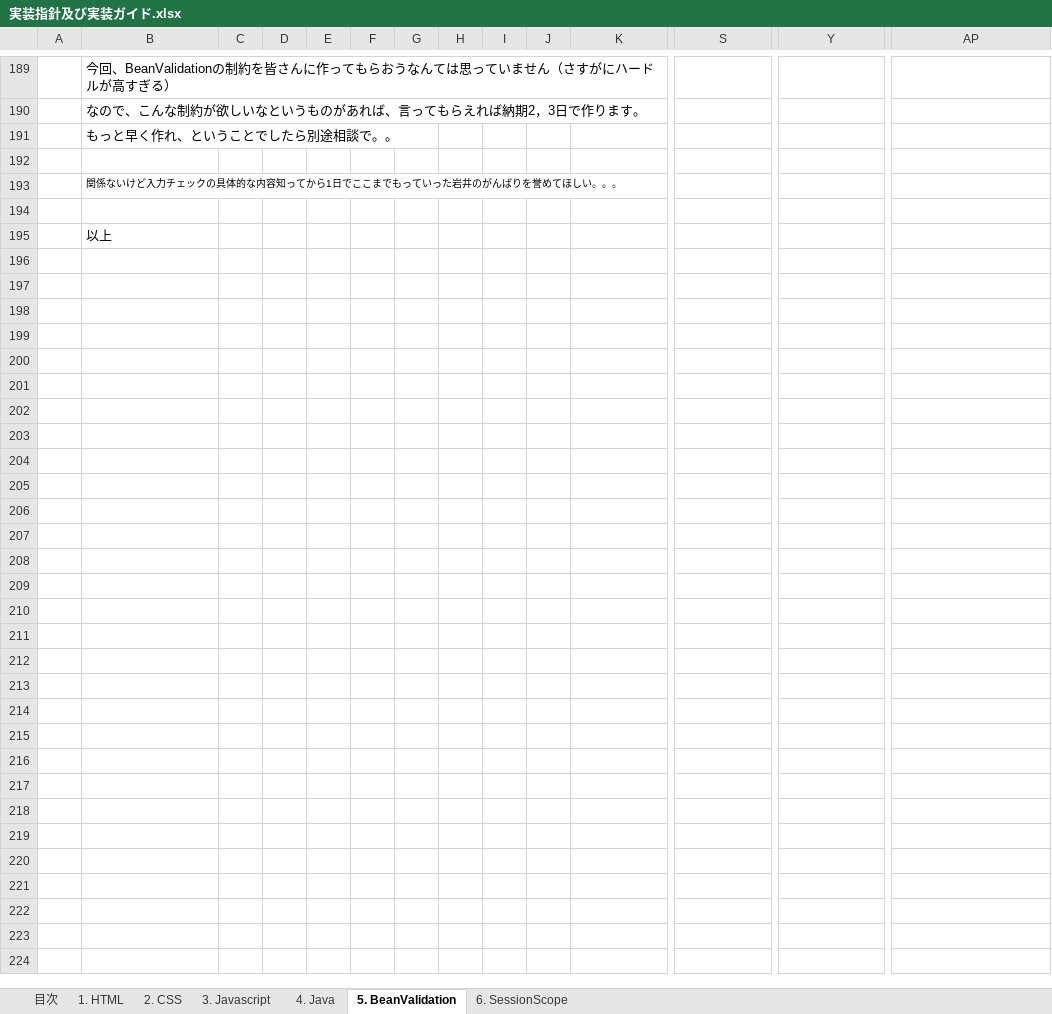
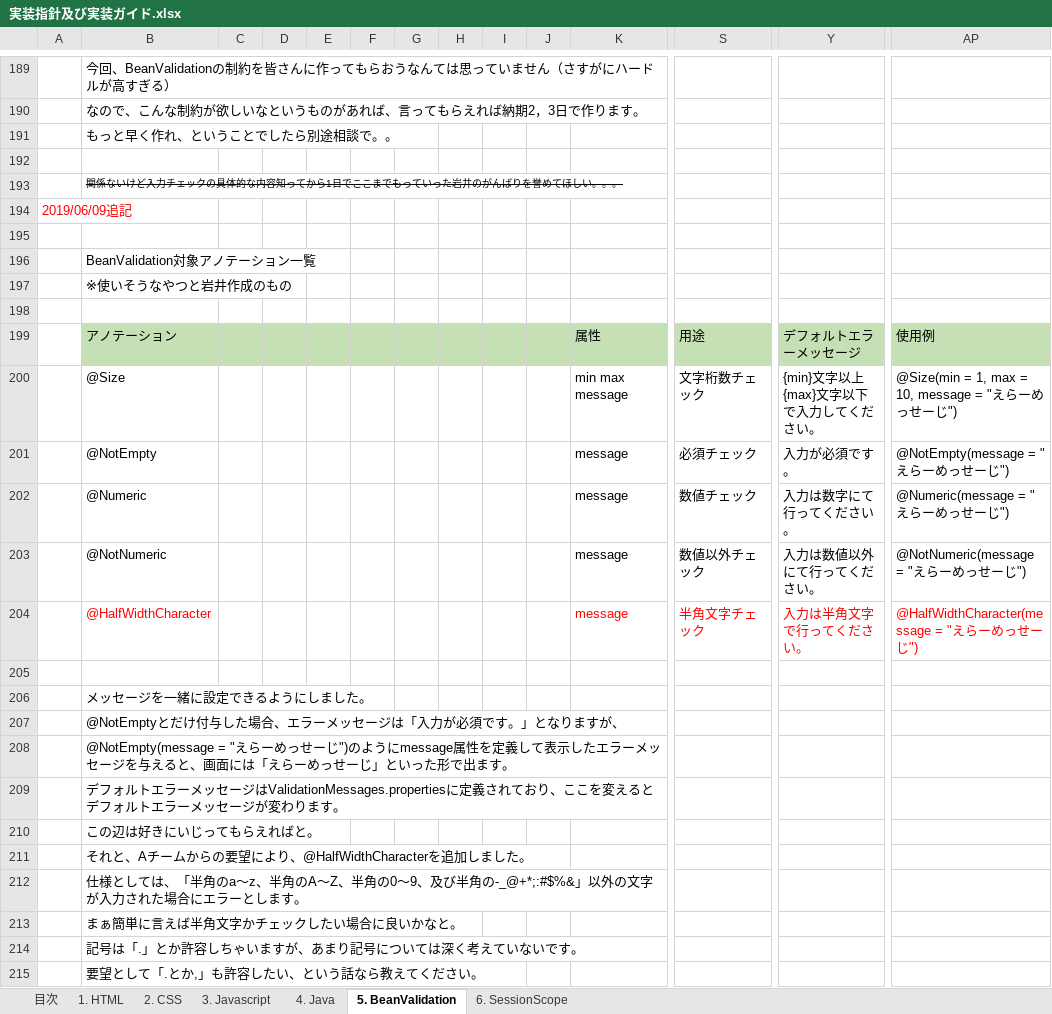
Before and after one commit to aimsoft2019kensyu/document, an Excel workbook: 実装指針及び実装ガイド.xlsx, sheet 5. BeanValidation, drawn as a sheet; only a part is shown, gaps mark what is left out; values as stored, in another font and other column widths than the file's, no borders; addresses are those after the commit; rows hold the shown columns only; the diff names each change by its address in the sheet, - before the commit and + after, or states it on an @@ line.

Commit message:
BeanValidationの修正

```diff
--- a/実装指針及び実装ガイド.xlsx (sheet 5. BeanValidation)
+++ b/実装指針及び実装ガイド.xlsx (sheet 5. BeanValidation)
-B193 strikethrough: off
+B193 strikethrough: on
+row 194: 2019/06/09追記
-B196: 以上
+B196: BeanValidation対象アノテーション一覧
+row 197:  | ※使いそうなやつと岩井作成のもの
+row 198: (empty)
+row 199:  | アノテーション |  |  |  |  |  |  |  |  | 属性 | 用途 | デフォルトエラーメッセージ | 使用例
+row 200:  | @Size |  |  |  |  |  |  |  |  | min max message | 文字桁数チェック | {min}文字以上{max}文字以下で入力してください。 | @Size(min = 1, max = 10, message = "えらーめっせーじ")
+row 201:  | @NotEmpty |  |  |  |  |  |  |  |  | message | 必須チェック | 入力が必須です。 | @NotEmpty(message = "えらーめっせーじ")
+row 202:  | @Numeric |  |  |  |  |  |  |  |  | message | 数値チェック | 入力は数字にて行ってください。 | @Numeric(message = "えらーめっせーじ")
+row 203:  | @NotNumeric |  |  |  |  |  |  |  |  | message | 数値以外チェック | 入力は数値以外にて行ってください。 | @NotNumeric(message = "えらーめっせーじ")
+row 204:  | @HalfWidthCharacter |  |  |  |  |  |  |  |  | message | 半角文字チェック | 入力は半角文字で行ってください。 | @HalfWidthCharacter(message = "えらーめっせーじ")
+row 205: (empty)
+row 206:  | メッセージを一緒に設定できるようにしました。
+row 207:  | @NotEmptyとだけ付与した場合、エラーメッセージは「入力が必須です。」となりますが、
+row 208:  | @NotEmpty(message = "えらーめっせーじ")のようにmessage属性を定義して表示したエラーメッセージを与えると、画面には「えらーめっせーじ」といった形で出ます。
+row 209:  | デフォルトエラーメッセージはValidationMessages.propertiesに定義されており、ここを変えるとデフォルトエラーメッセージが変わります。
+row 210:  | この辺は好きにいじってもらえればと。
+row 211:  | それと、Aチームからの要望により、@HalfWidthCharacterを追加しました。
+row 212:  | 仕様としては、「半角のa～z、半角のA～Z、半角の0～9、及び半角の-_@+*;:#$%&」以外の文字が入力された場合にエラーとします。
+row 213:  | まぁ簡単に言えば半角文字かチェックしたい場合に良いかなと。
+row 214:  | 記号は「.」とか許容しちゃいますが、あまり記号については深く考えていないです。
+row 215:  | 要望として「.とか,」も許容したい、という話なら教えてください。
```
